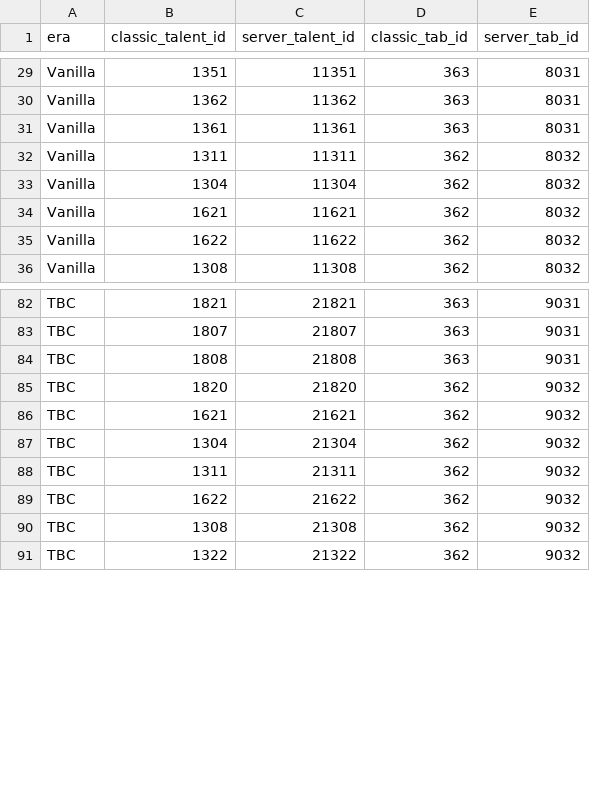
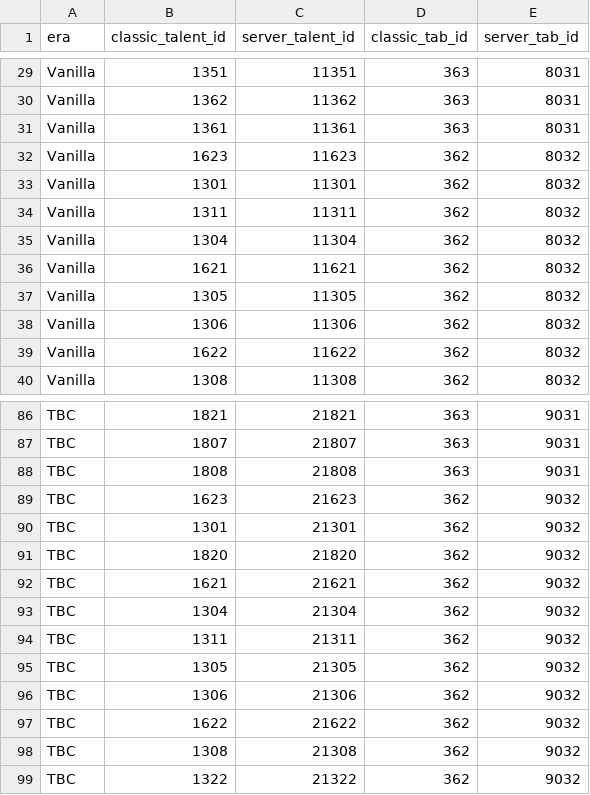
Before and after one commit to m0nnnna/nekocore, a CSV file: data/vanilla/hunter-mapping.csv, drawn as a sheet; only a part is shown, gaps mark what is left out; the diff names each change by its address in the sheet, - before the commit and + after, or states it on an @@ line.

```diff
--- a/data/vanilla/hunter-mapping.csv
+++ b/data/vanilla/hunter-mapping.csv
+row 32: Vanilla | 1623 | 11623 | 362 | 8032
+row 33: Vanilla | 1301 | 11301 | 362 | 8032
+row 37: Vanilla | 1305 | 11305 | 362 | 8032
+row 38: Vanilla | 1306 | 11306 | 362 | 8032
+row 89: TBC | 1623 | 21623 | 362 | 9032
+row 90: TBC | 1301 | 21301 | 362 | 9032
+row 95: TBC | 1305 | 21305 | 362 | 9032
+row 96: TBC | 1306 | 21306 | 362 | 9032
```
Also changed, not shown: data/vanilla/druid-mapping.csv, data/vanilla/mage-mapping.csv, 10 other files.
